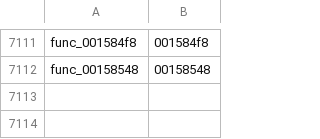
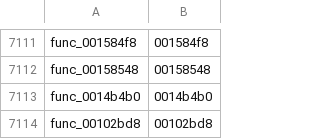
Before and after one commit to GovanifY/kh2, a TSV file: functions.tsv, drawn as a sheet; only a part is shown, gaps mark what is left out.

```diff
--- a/functions.tsv
+++ b/functions.tsv
@@ -7112 +7112,3 @@ func_001584f8	001584f8
 func_00158548	00158548
+func_0014b4b0	0014b4b0
+func_00102bd8	00102bd8
```
Also changed, not shown: 2 other files.
